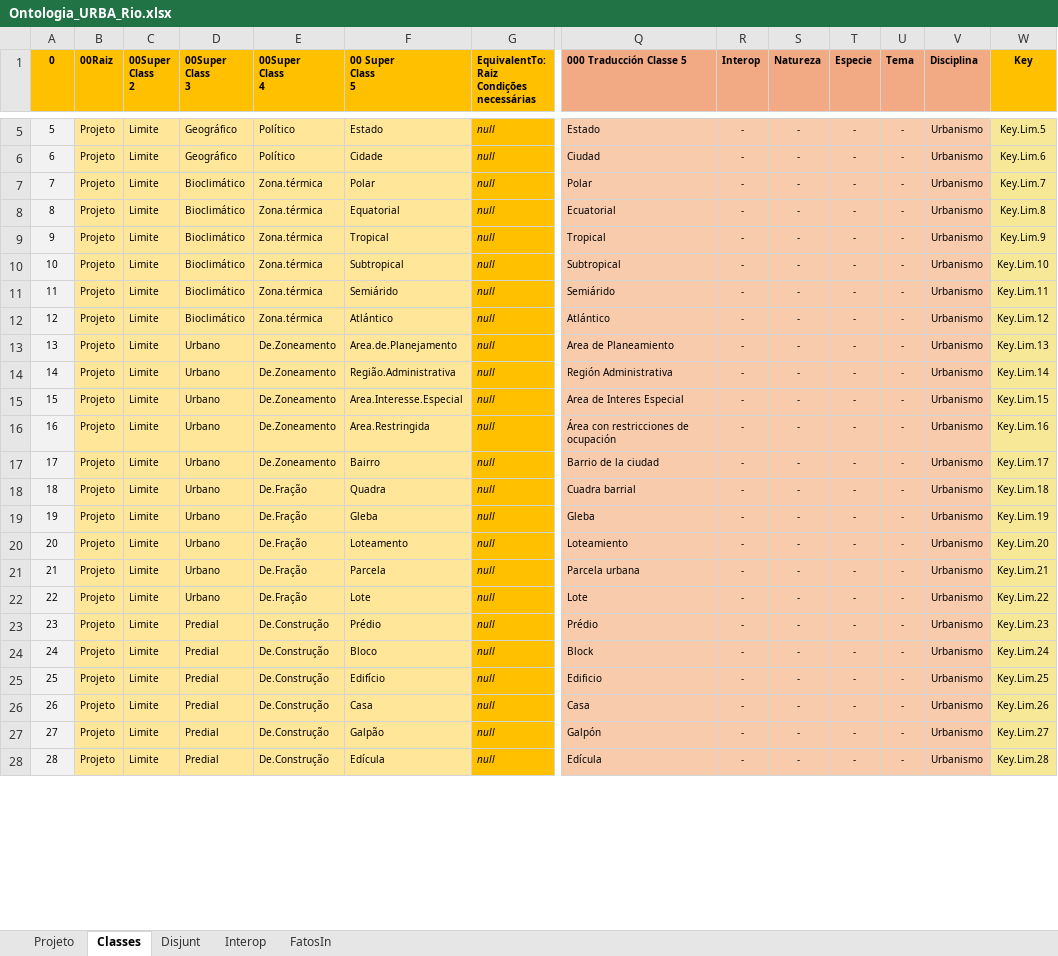
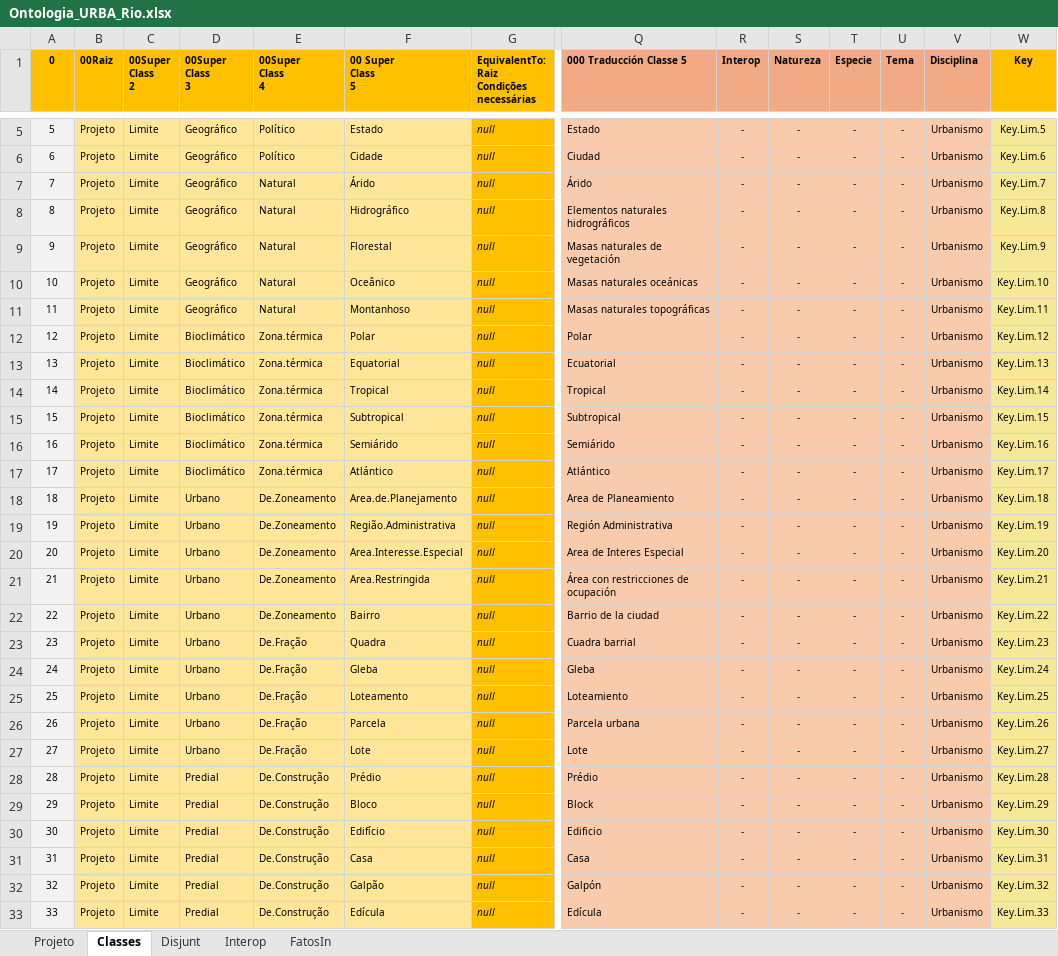
Before and after one commit to JLMenegotto/OntologiaBIM, an Excel workbook: Versão5/URBA/Ontologia_URBA_Rio.xlsx, sheet Classes, drawn as a sheet; only a part is shown, gaps mark what is left out; values as stored, in another font and other column widths than the file's, no borders; conditional formats not drawn; addresses are those after the commit; rows hold the shown columns only; the diff covers the shown part only; the diff names each change by its address in the sheet, - before the commit and + after, or states it on an @@ line.

```diff
--- a/Versão5/URBA/Ontologia_URBA_Rio.xlsx (sheet Classes)
+++ b/Versão5/URBA/Ontologia_URBA_Rio.xlsx (sheet Classes)
+row 7: 7 | Projeto | Limite | Geográfico | Natural | Árido | null | Árido | - | - | - | - | Urbanismo | Key.Lim.7
+row 8: 8 | Projeto | Limite | Geográfico | Natural | Hidrográfico | null | Elementos naturales hidrográficos | - | - | - | - | Urbanismo | Key.Lim.8
+row 9: 9 | Projeto | Limite | Geográfico | Natural | Florestal | null | Masas naturales de vegetación | - | - | - | - | Urbanismo | Key.Lim.9
+row 10: 10 | Projeto | Limite | Geográfico | Natural | Oceânico | null | Masas naturales oceánicas | - | - | - | - | Urbanismo | Key.Lim.10
+row 11: 11 | Projeto | Limite | Geográfico | Natural | Montanhoso | null | Masas naturales topográficas | - | - | - | - | Urbanismo | Key.Lim.11
@@ column A (0) renumbered from row 12 down @@
-W12 (Key): Key.Lim.7
+W12 (Key): Key.Lim.12
-W13 (Key): Key.Lim.8
+W13 (Key): Key.Lim.13
-W14 (Key): Key.Lim.9
+W14 (Key): Key.Lim.14
-W15 (Key): Key.Lim.10
+W15 (Key): Key.Lim.15
-W16 (Key): Key.Lim.11
+W16 (Key): Key.Lim.16
-W17 (Key): Key.Lim.12
+W17 (Key): Key.Lim.17
-W18 (Key): Key.Lim.13
+W18 (Key): Key.Lim.18
-W19 (Key): Key.Lim.14
+W19 (Key): Key.Lim.19
-W20 (Key): Key.Lim.15
+W20 (Key): Key.Lim.20
-W21 (Key): Key.Lim.16
+W21 (Key): Key.Lim.21
-W22 (Key): Key.Lim.17
+W22 (Key): Key.Lim.22
-W23 (Key): Key.Lim.18
+W23 (Key): Key.Lim.23
-W24 (Key): Key.Lim.19
+W24 (Key): Key.Lim.24
-W25 (Key): Key.Lim.20
+W25 (Key): Key.Lim.25
-W26 (Key): Key.Lim.21
+W26 (Key): Key.Lim.26
-W27 (Key): Key.Lim.22
+W27 (Key): Key.Lim.27
-W28 (Key): Key.Lim.23
+W28 (Key): Key.Lim.28
-W29 (Key): Key.Lim.24
+W29 (Key): Key.Lim.29
-W30 (Key): Key.Lim.25
+W30 (Key): Key.Lim.30
-W31 (Key): Key.Lim.26
+W31 (Key): Key.Lim.31
-W32 (Key): Key.Lim.27
+W32 (Key): Key.Lim.32
-W33 (Key): Key.Lim.28
+W33 (Key): Key.Lim.33
```
Also changed, not shown: 7 edited cells elsewhere in this sheet, formulas that keep their value, 1 other file.
